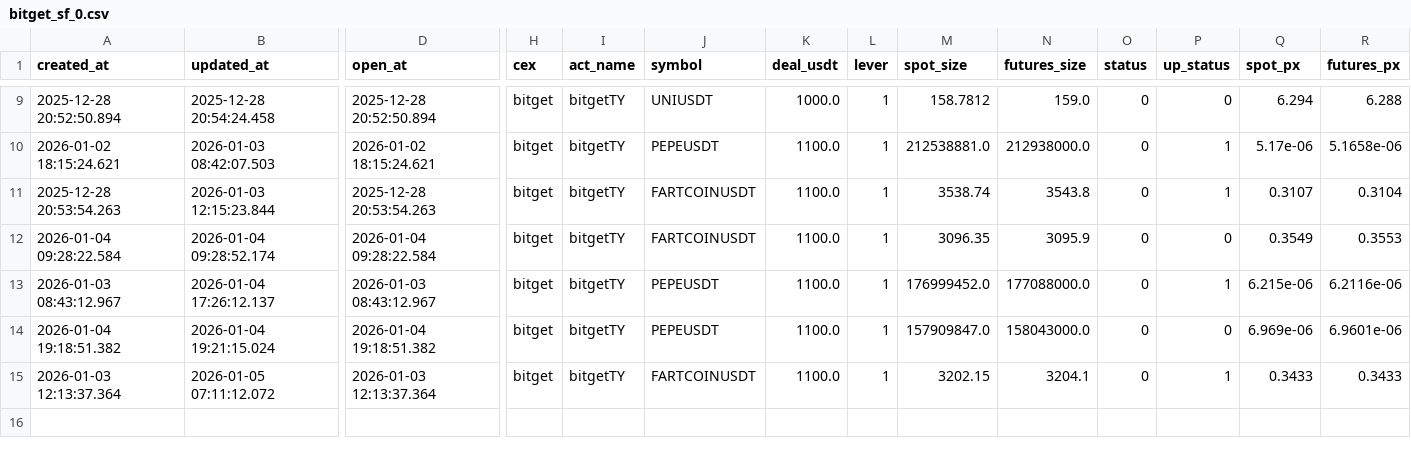
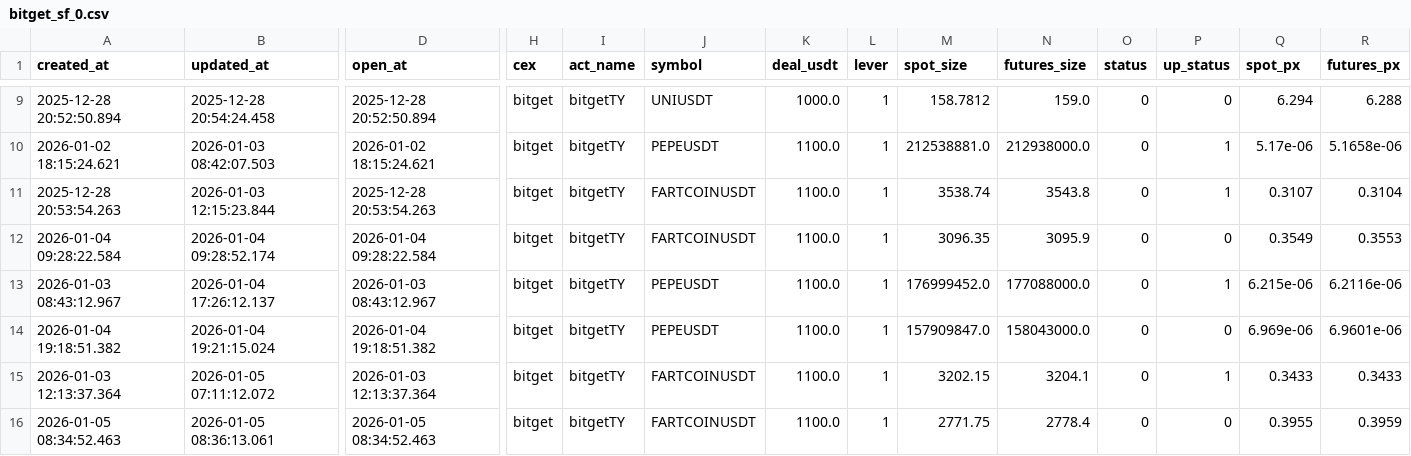
Before and after one commit to meme2046/data, a CSV file: bitget_sf_0.csv, drawn as a sheet; only a part is shown, gaps mark what is left out; rows hold the shown columns only; the diff names each change by its address in the sheet, - before the commit and + after, or states it on an @@ line.

Commit message:
auto-sync

```diff
--- a/bitget_sf_0.csv
+++ b/bitget_sf_0.csv
+row 16: 2026-01-05 08:34:52.463 | 2026-01-05 08:36:13.061 | 2026-01-05 08:34:52.463 | bitget | bitgetTY | FARTCOINUSDT | 1100.0 | 1 | 2771.75 | 2778.4 | 0 | 0 | 0.3955 | 0.3959
```
